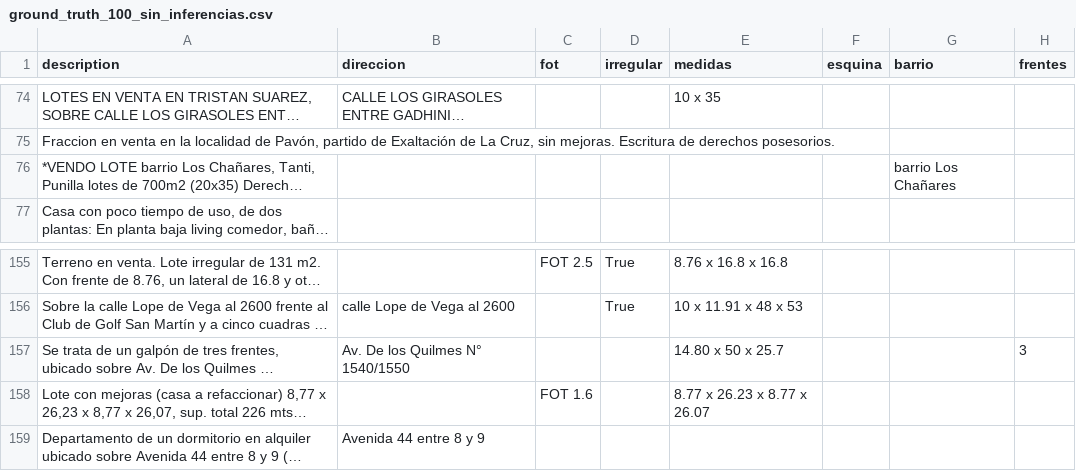
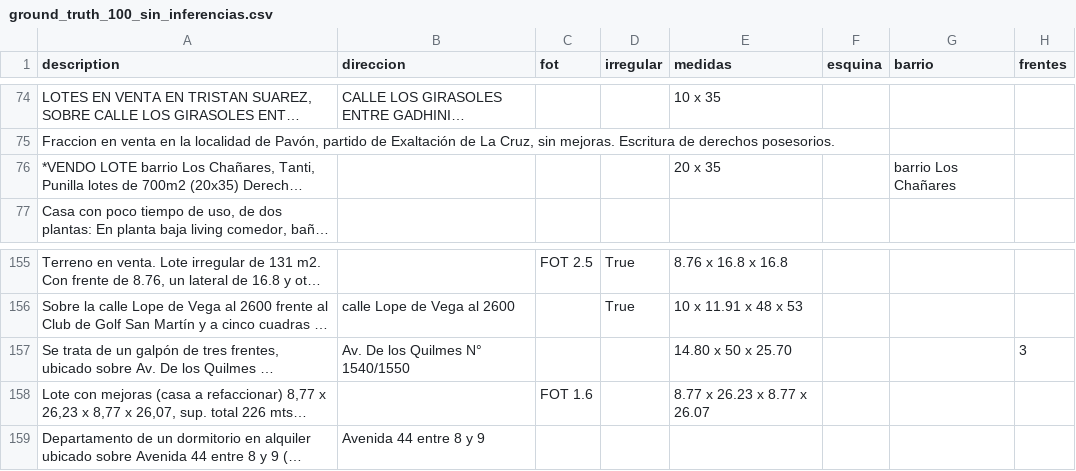
Before and after one commit to cientopolis/OVS-extractor-idis, a CSV file: input/ground_truth_100_sin_inferencias.csv, drawn as a sheet; only a part is shown, gaps mark what is left out; long unchanged cells end in …; the diff names each change by its address in the sheet, - before the commit and + after, or states it on an @@ line.

Commit message:
corrijo campos del dataset

```diff
--- a/input/ground_truth_100_sin_inferencias.csv
+++ b/input/ground_truth_100_sin_inferencias.csv
-E76 (medidas): (empty)
+E76 (medidas): 20 x 35
-E157 (medidas): 14.80 x 50 x 25.7
+E157 (medidas): 14.80 x 50 x 25.70
```
Also changed, not shown: output/rbm.csv, 1 other file.
